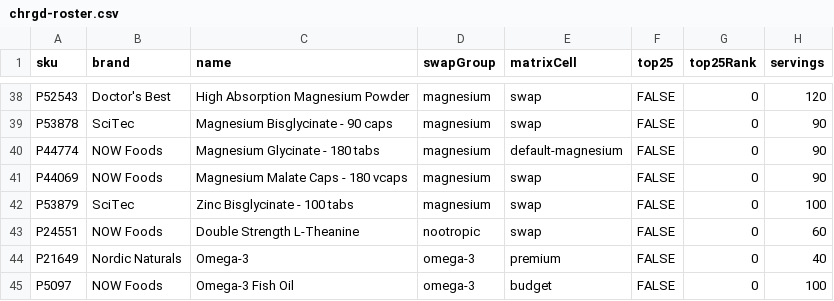
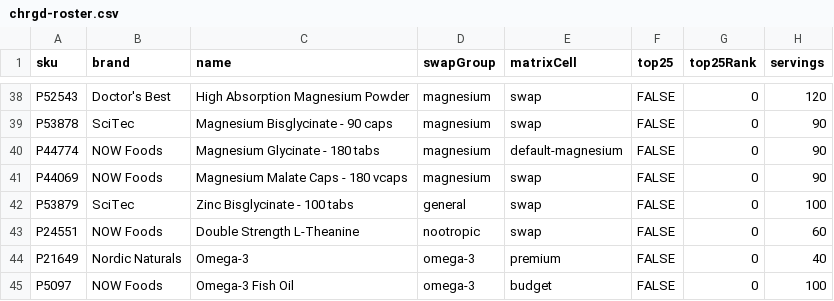
Before and after one commit to lsai1234/quiz, a CSV file: docs/rosters/chrgd-roster.csv, drawn as a sheet; only a part is shown, gaps mark what is left out; the diff names each change by its address in the sheet, - before the commit and + after, or states it on an @@ line.

```diff
--- a/docs/rosters/chrgd-roster.csv
+++ b/docs/rosters/chrgd-roster.csv
-D42 (swapGroup): magnesium
+D42 (swapGroup): general
```
Also changed, not shown: 46 other files.
